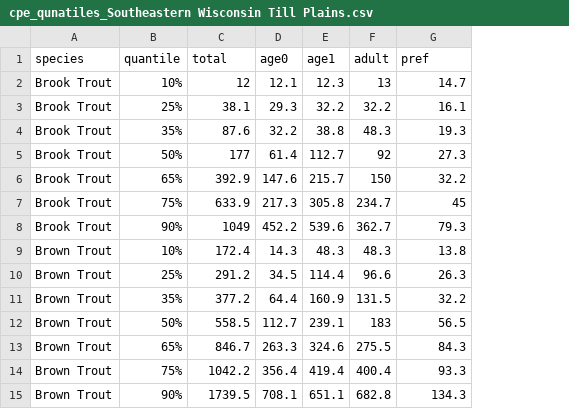
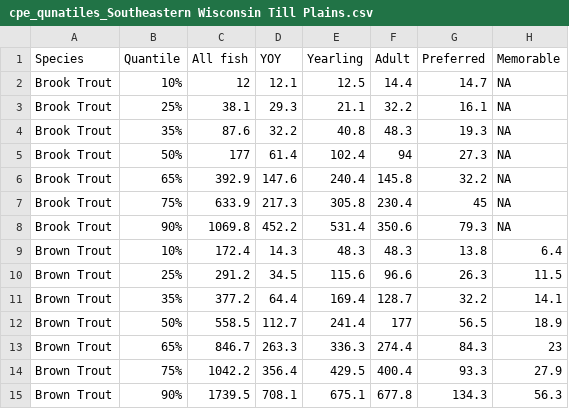
Before and after one commit to bmait101/wdnr-trout-cpe-quantiles, a CSV file: output/cpe_qunatiles_Southeastern Wisconsin Till Plains.csv, drawn as a sheet; removed rows and columns are numbered as before the commit, all else as after; the diff names each change by its address in the sheet, - before the commit and + after, or states it on an @@ line.

```diff
--- a/output/cpe_qunatiles_Southeastern Wisconsin Till Plains.csv
+++ b/output/cpe_qunatiles_Southeastern Wisconsin Till Plains.csv
-column E, rows 2-15: 12.3 | 32.2 | 38.8 | 112.7 | 215.7 | 305.8 | 539.6 | 48.3 | 114.4 | 160.9 | 239.1 | 324.6 | 419.4 | 651.1
+column E, rows 2-15: 12.5 | 21.1 | 40.8 | 102.4 | 240.4 | 305.8 | 531.4 | 48.3 | 115.6 | 169.4 | 241.4 | 336.3 | 429.5 | 675.1
+column H, rows 2-15: NA | NA | NA | NA | NA | NA | NA | 6.4 | 11.5 | 14.1 | 18.9 | 23 | 27.9 | 56.3
-row 1: species | quantile | total | age0 | age1 | adult | pref
+row 1: Species | Quantile | All fish | YOY | Yearling | Adult | Preferred | Memorable
-F2: 13
+F2: 14.4
-F5: 92
+F5: 94
-F6: 150
+F6: 145.8
-F7: 234.7
+F7: 230.4
-C8: 1049
+C8: 1069.8
-F8: 362.7
+F8: 350.6
-F11: 131.5
+F11: 128.7
-F12: 183
+F12: 177
-F13: 275.5
+F13: 274.4
-F15: 682.8
+F15: 677.8
```
Also changed, not shown: output/cpe_qunatiles_Driftless Area.csv, output/cpe_qunatiles_Northern Lakes and Forests.csv, 4 other files.
